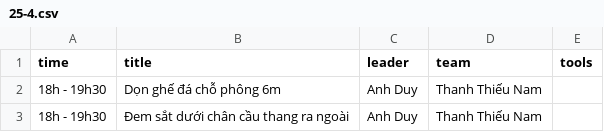
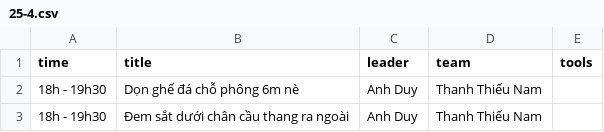
Before and after one commit to nacdanhgdpt/phatdan2569, a CSV file: schedules/25-4.csv (was 25-4.csv), drawn as a sheet.

```diff
--- a/25-4.csv
+++ b/schedules/25-4.csv
@@ -1,3 +1,3 @@
 "time","title","leader","team","tools"
-"18h - 19h30","Dọn ghế đá chỗ phông 6m","Anh Duy","Thanh Thiếu Nam",""
+"18h - 19h30","Dọn ghế đá chỗ phông 6m nè","Anh Duy","Thanh Thiếu Nam",""
 "18h - 19h30","Đem sắt dưới chân cầu thang ra ngoài","Anh Duy","Thanh Thiếu Nam",""
```
Also changed, not shown: 16 other files.
